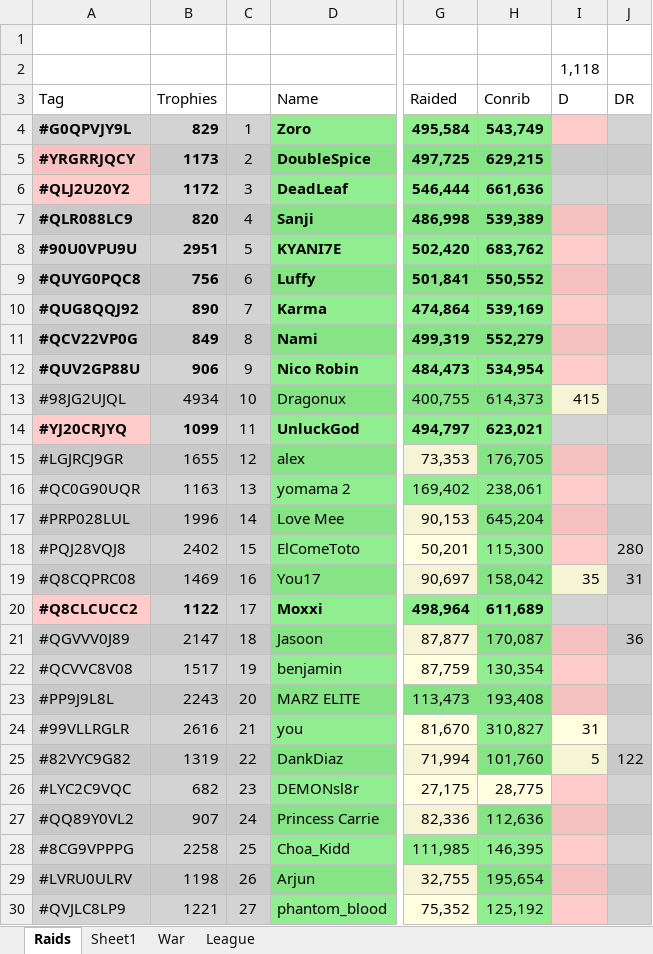
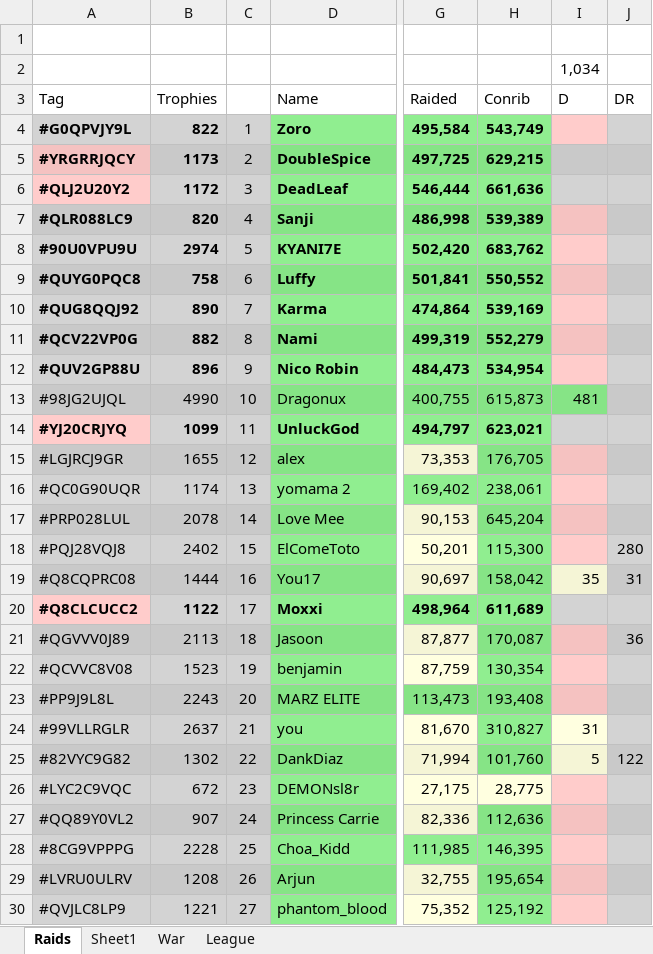
Before and after one commit to KYANI7E/Clans, an Excel workbook: Clash.xlsx, sheet Raids, drawn as a sheet; only a part is shown, gaps mark what is left out; values as stored, in another font and other column widths than the file's, no borders; the diff covers the shown part only; the diff names each change by its address in the sheet, - before the commit and + after, or states it on an @@ line.

Commit message:
updating the clash file from bat automatic run

```diff
--- a/Clash.xlsx (sheet Raids)
+++ b/Clash.xlsx (sheet Raids)
-I2: 1,118
+I2: 1,034
-B4: 829
+B4: 822
-B8: 2951
+B8: 2974
-B9: 756
+B9: 758
-B11: 849
+B11: 882
-B12: 906
+B12: 896
-B13: 4934
+B13: 4990
-H13: 614,373
+H13: 615,873
-I13: 415
+I13: 481
-I13 fill: #F5F5D6
+I13 fill: #86E486
-B16: 1163
+B16: 1174
-B17: 1996
+B17: 2078
-B19: 1469
+B19: 1444
-B21: 2147
+B21: 2113
-B22: 1517
+B22: 1523
-B24: 2616
+B24: 2637
-B25: 1319
+B25: 1302
-B26: 682
+B26: 672
-B28: 2258
+B28: 2228
-B29: 1198
+B29: 1208
```
Also changed, not shown: 5 added rows, 1 removed row, 161 edited cells and cell formats elsewhere in this sheet, sheet War.
